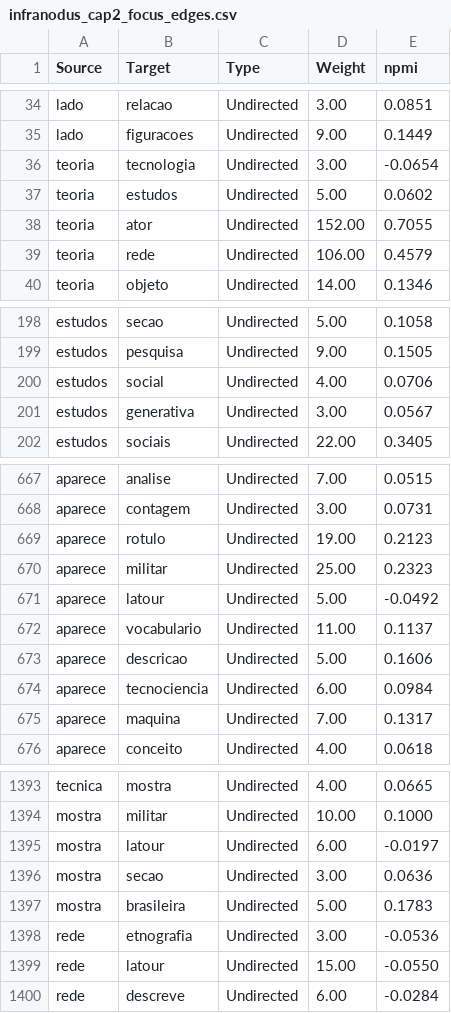
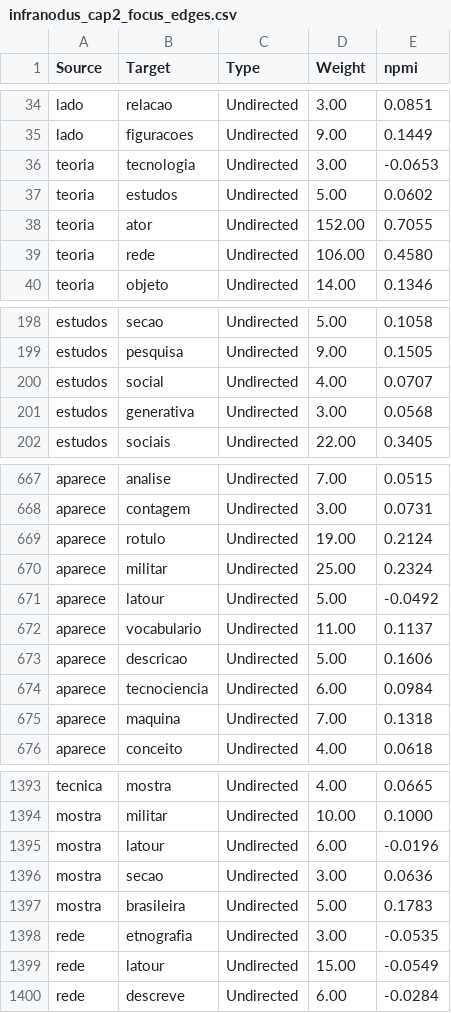
Before and after one commit to julianehelanski/tecno-etnografia-tese-site, a CSV file: infranodus/cap2/infranodus_cap2_focus_edges.csv, drawn as a sheet; only a part is shown, gaps mark what is left out; the diff covers the shown part only.

```diff
--- a/infranodus/cap2/infranodus_cap2_focus_edges.csv
+++ b/infranodus/cap2/infranodus_cap2_focus_edges.csv
@@ -35,6 +35,6 @@ lado,relacao,Undirected,3.00,0.0851
 lado,figuracoes,Undirected,9.00,0.1449
-teoria,tecnologia,Undirected,3.00,-0.0654
+teoria,tecnologia,Undirected,3.00,-0.0653
 teoria,estudos,Undirected,5.00,0.0602
 teoria,ator,Undirected,152.00,0.7055
-teoria,rede,Undirected,106.00,0.4579
+teoria,rede,Undirected,106.00,0.4580
 teoria,objeto,Undirected,14.00,0.1346
@@ -199,4 +199,4 @@ estudos,secao,Undirected,5.00,0.1058
 estudos,pesquisa,Undirected,9.00,0.1505
-estudos,social,Undirected,4.00,0.0706
-estudos,generativa,Undirected,3.00,0.0567
+estudos,social,Undirected,4.00,0.0707
+estudos,generativa,Undirected,3.00,0.0568
 estudos,sociais,Undirected,22.00,0.3405
@@ -668,4 +668,4 @@ aparece,analise,Undirected,7.00,0.0515
 aparece,contagem,Undirected,3.00,0.0731
-aparece,rotulo,Undirected,19.00,0.2123
-aparece,militar,Undirected,25.00,0.2323
+aparece,rotulo,Undirected,19.00,0.2124
+aparece,militar,Undirected,25.00,0.2324
 aparece,latour,Undirected,5.00,-0.0492
@@ -674,3 +674,3 @@ aparece,descricao,Undirected,5.00,0.1606
 aparece,tecnociencia,Undirected,6.00,0.0984
-aparece,maquina,Undirected,7.00,0.1317
+aparece,maquina,Undirected,7.00,0.1318
 aparece,conceito,Undirected,4.00,0.0618
@@ -1394,7 +1394,7 @@ tecnica,mostra,Undirected,4.00,0.0665
 mostra,militar,Undirected,10.00,0.1000
-mostra,latour,Undirected,6.00,-0.0197
+mostra,latour,Undirected,6.00,-0.0196
 mostra,secao,Undirected,3.00,0.0636
 mostra,brasileira,Undirected,5.00,0.1783
-rede,etnografia,Undirected,3.00,-0.0536
-rede,latour,Undirected,15.00,-0.0550
+rede,etnografia,Undirected,3.00,-0.0535
+rede,latour,Undirected,15.00,-0.0549
 rede,descreve,Undirected,6.00,-0.0284
```
Also changed, not shown: 90 edited cells elsewhere in this file, infranodus/cap2/infranodus_cap2_edges.csv, infranodus/cap2/infranodus_cap2_nodes.csv, 18 other files.
